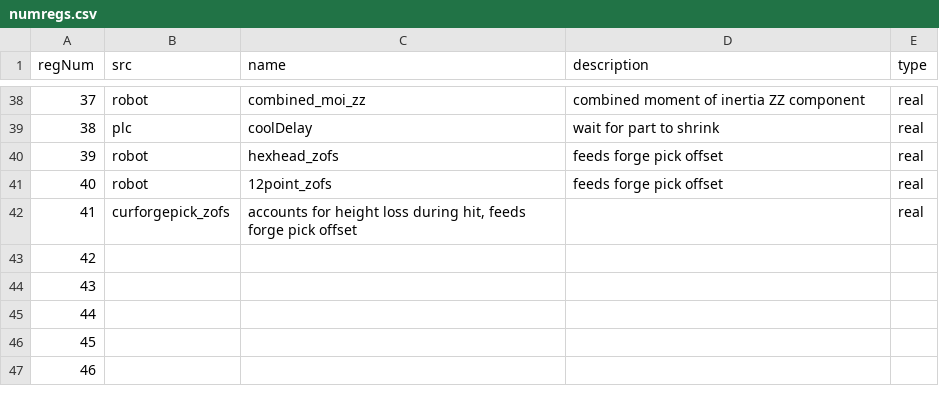
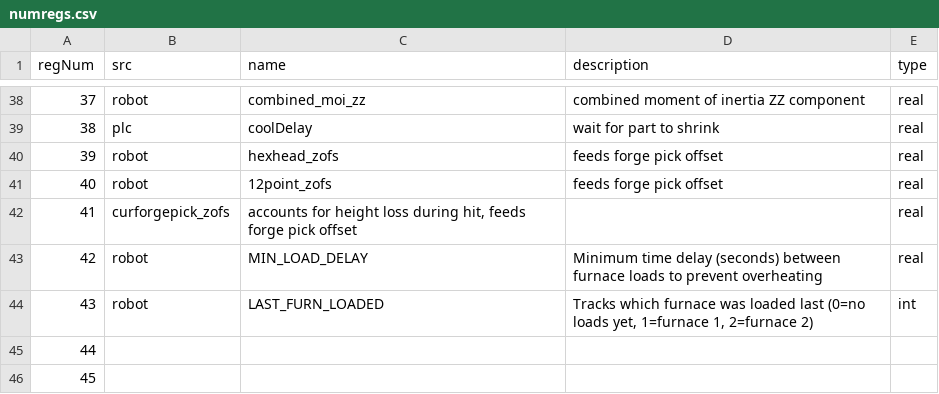
Before and after one commit to ttatum742/USA-Forge-Cell, a CSV file: registers_io/numregs.csv, drawn as a sheet; only a part is shown, gaps mark what is left out; the shorter side is filled out with more unchanged rows; removed rows and columns are numbered as before the commit, all else as after; the diff names each change by its address in the sheet, - before the commit and + after, or states it on an @@ line.

Commit message:
Add furnace load delay logic and update offsets
Introduced logic to enforce a minimum delay between furnace loads to prevent overheating by adding and using registers MIN_LOAD_DELAY and LAST_FURN_LOADED, and timer 4. Updated CALC_OFFSETS.LS to use new offset calculations, modified related LS programs, and updated CSV documentation. Added PICK_FORGEdemo.LS and new TP programs for furnace logic, while removing obsolete TP files.

```diff
--- a/registers_io/numregs.csv
+++ b/registers_io/numregs.csv
-row 43: 42
-row 44: 43
+row 43: 42 | robot | MIN_LOAD_DELAY | Minimum time delay (seconds) between furnace loads to prevent overheating | real
+row 44: 43 | robot | LAST_FURN_LOADED | Tracks which furnace was loaded last (0=no loads yet, 1=furnace 1, 2=furnace 2) | int
```
Also changed, not shown: 11 other files.
